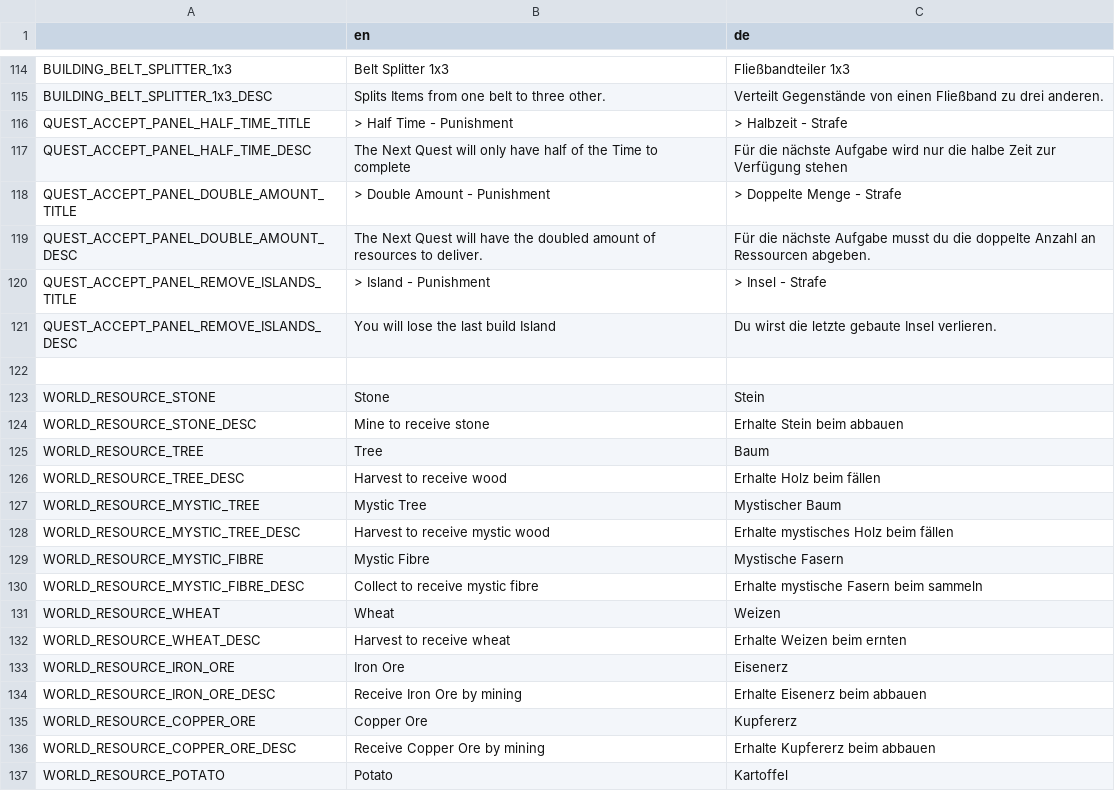
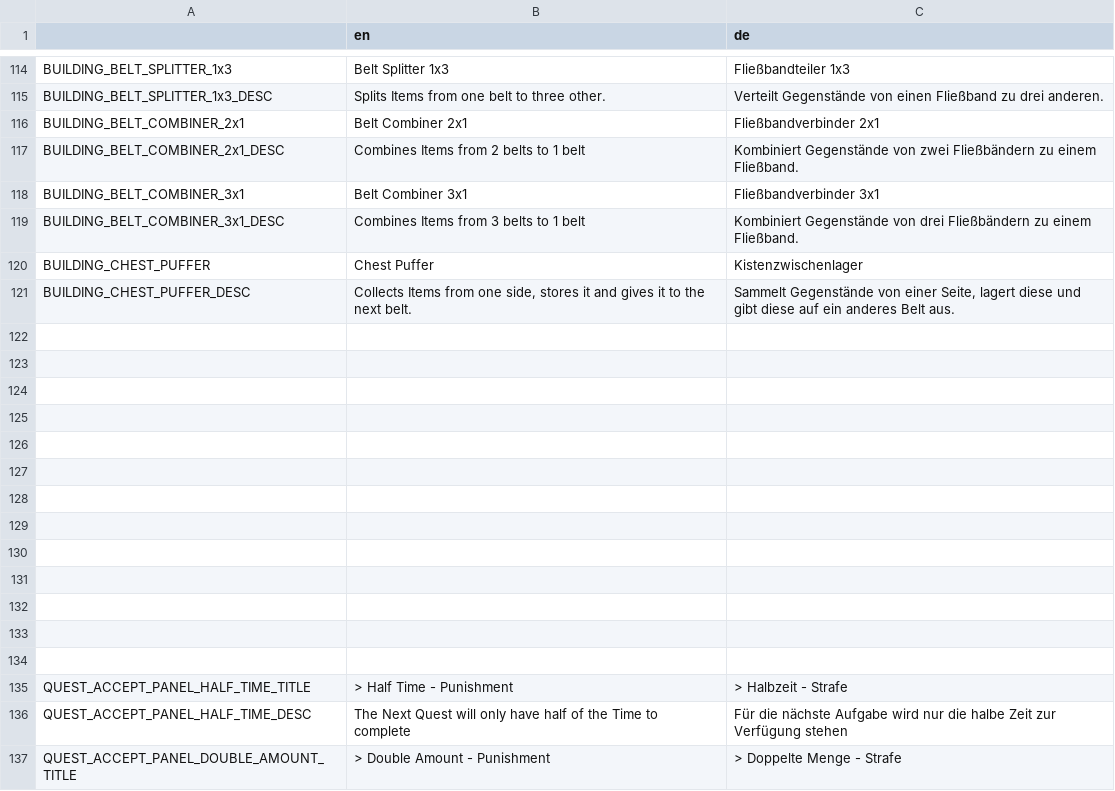
Before and after one commit to LSXAC/Whispering_Island, a CSV file: Whispering Life Data/Translation/Whispering Island - Translationscript - Sheet1.csv, drawn as a sheet; only a part is shown, gaps mark what is left out; the shorter side is filled out with more unchanged rows; the diff names each change by its address in the sheet, - before the commit and + after, or states it on an @@ line.

Commit message:
Fixed: Translation, Belt under Farmlayer, Black Tilemap - disabled, Building Menu - Title/Desc

```diff
--- a/Whispering Life Data/Translation/Whispering Island - Translationscript - Sheet1.csv
+++ b/Whispering Life Data/Translation/Whispering Island - Translationscript - Sheet1.csv
+row 116: BUILDING_BELT_COMBINER_2x1 | Belt Combiner 2x1 | Fließbandverbinder 2x1
+row 117: BUILDING_BELT_COMBINER_2x1_DESC | Combines Items from 2 belts to 1 belt | Kombiniert Gegenstände von zwei Fließbändern zu einem Fließband.
+row 118: BUILDING_BELT_COMBINER_3x1 | Belt Combiner 3x1 | Fließbandverbinder 3x1
+row 119: BUILDING_BELT_COMBINER_3x1_DESC | Combines Items from 3 belts to 1 belt | Kombiniert Gegenstände von drei Fließbändern zu einem Fließband.
+row 120: BUILDING_CHEST_PUFFER | Chest Puffer | Kistenzwischenlager
+row 121: BUILDING_CHEST_PUFFER_DESC | Collects Items from one side, stores it and gives it to the next belt. | Sammelt Gegenstände von einer Seite, lagert diese und gibt diese auf ein anderes Belt aus.
+row 122: (empty)
+row 123: (empty)
+row 124: (empty)
+row 125: (empty)
+row 126: (empty)
+row 127: (empty)
+row 128: (empty)
+row 129: (empty)
+row 130: (empty)
+row 131: (empty)
+row 132: (empty)
+row 133: (empty)
+row 134: (empty)
```
Also changed, not shown: Whispering Life Data/Translation/Item Translationscript.csv, 18 other files.
